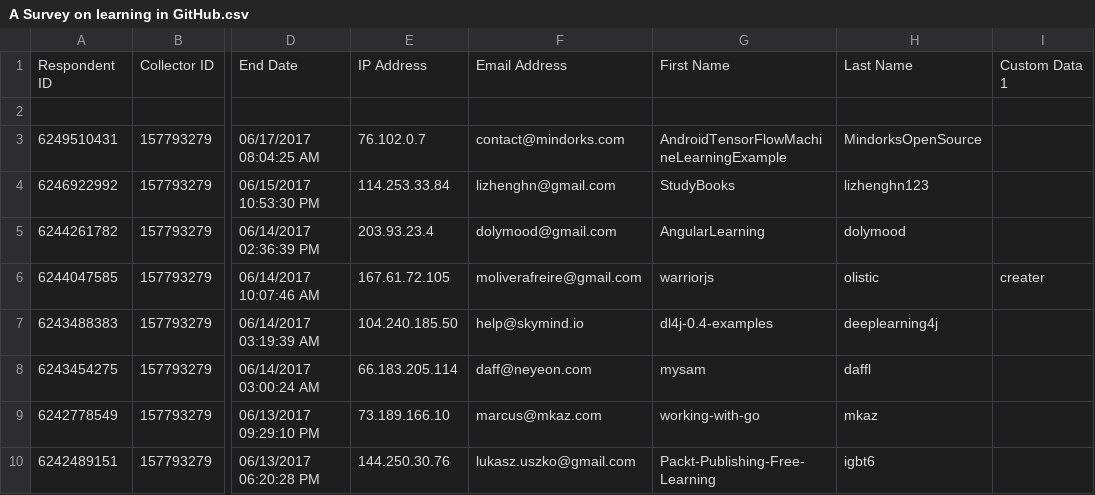
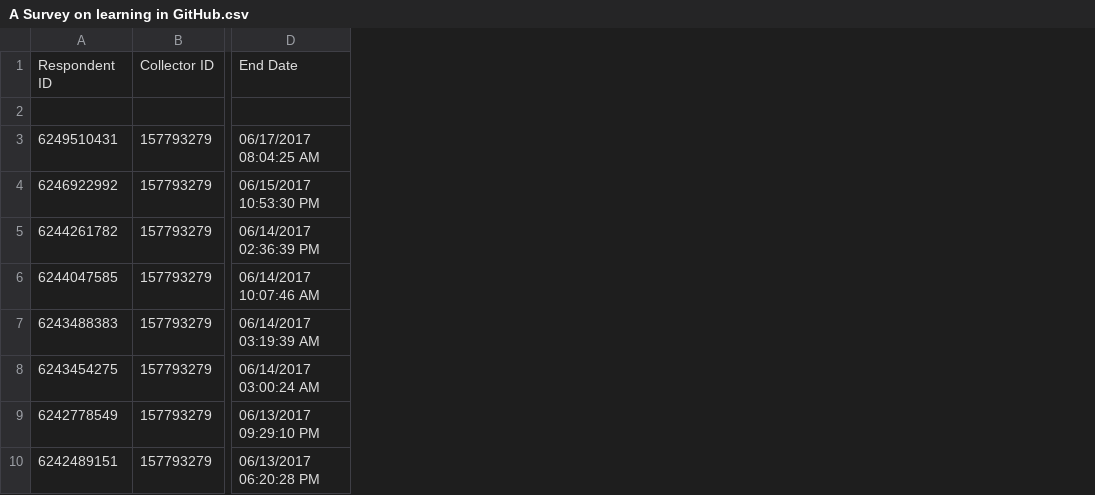
Before and after one commit to roadfar/learn_in_github, a CSV file: survey/core_learner_response/original_answers/A Survey on learning in GitHub.csv, drawn as a sheet; only a part is shown, gaps mark what is left out; the diff names each change by its address in the sheet, - before the commit and + after, or states it on an @@ line.

```diff
--- a/survey/core_learner_response/original_answers/A Survey on learning in GitHub.csv
+++ b/survey/core_learner_response/original_answers/A Survey on learning in GitHub.csv
-column E, rows 1-10: IP Address |  | 76.102.0.7 | 114.253.33.84 | 203.93.23.4 | 167.61.72.105 | 104.240.185.50 | 66.183.205.114 | 73.189.166.10 | 144.250.30.76
-column F, rows 1-10: Email Address |  | contact@mindorks.com | lizhenghn@gmail.com | dolymood@gmail.com | moliverafreire@gmail.com | help@skymind.io | daff@neyeon.com | marcus@mkaz.com | lukasz.uszko@gmail.com
-column G, rows 1-10: First Name |  | AndroidTensorFlowMachineLearningExample | StudyBooks | AngularLearning | warriorjs | dl4j-0.4-examples | mysam | working-with-go | Packt-Publishing-Free-Learning
-column H, rows 1-10: Last Name |  | MindorksOpenSource | lizhenghn123 | dolymood | olistic | deeplearning4j | daffl | mkaz | igbt6
-column I, rows 1-6: Custom Data 1 |  |  |  |  | creater
```
Also changed, not shown: 2 other files.
